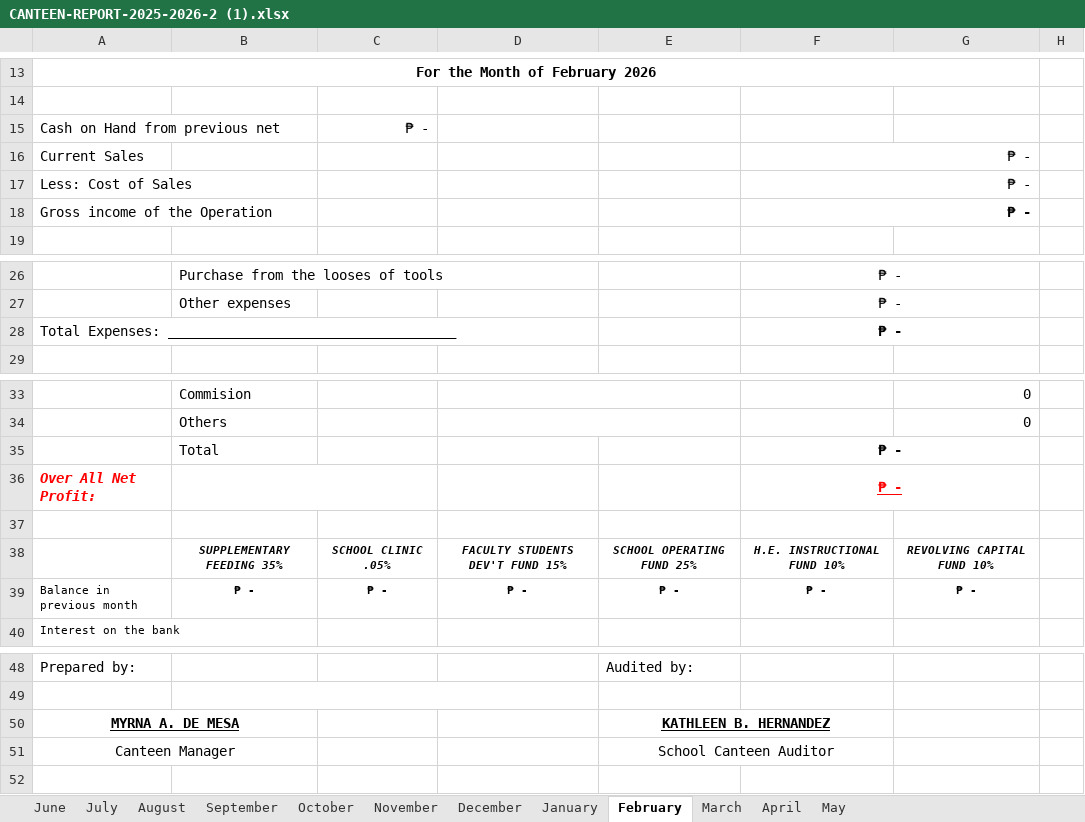
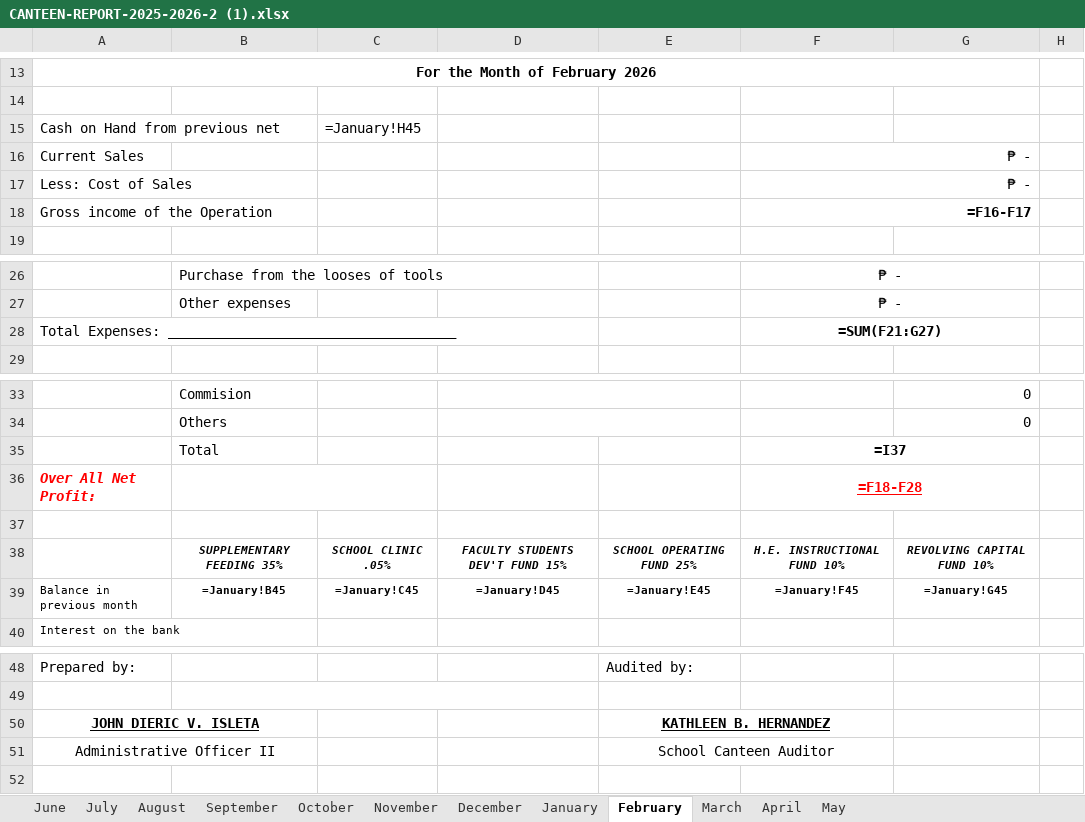
Before and after one commit to RonaldMark17/SmartCanteen, an Excel workbook: CANTEEN-REPORT-2025-2026-2 (1).xlsx, sheet February, drawn as a sheet; only a part is shown, gaps mark what is left out; values as stored, in another font and other column widths than the file's, no borders; formulas without a stored value are shown as written; charts and pictures not drawn; removed rows and columns are numbered as before the commit, all else as after; the diff names each change by its address in the sheet, - before the commit and + after, or states it on an @@ line.

Commit message:
fix: update Prepared by signatory to JOHN DIERIC V. ISLETA, Administrative Officer II

```diff
--- a/CANTEEN-REPORT-2025-2026-2 (1).xlsx (sheet February)
+++ b/CANTEEN-REPORT-2025-2026-2 (1).xlsx (sheet February)
-C15: ₱ -
+C15: =January!H45
-F18: ₱ -
+F18: =F16-F17
-F28: ₱ -
+F28: =SUM(F21:G27)
-F35: ₱ -
+F35: =I37
-F36: ₱ -
+F36: =F18-F28
-row 39: Balance in previous month | ₱ - | ₱ - | ₱ - | ₱ - | ₱ - | ₱ -
+row 39: Balance in previous month | =January!B45 | =January!C45 | =January!D45 | =January!E45 | =January!F45 | =January!G45
-A50: MYRNA A. DE MESA
+A50: JOHN DIERIC V. ISLETA
-A51: Canteen Manager
+A51: Administrative Officer II
```
Also changed, not shown: sheet May, sheet March, sheet January, sheet April, sheet August, sheet October, 5 more sheets, charts or pictures, backend/report_templates/CANTEEN-REPORT-2025-2026-2 (1).xlsx, 4 other files.
